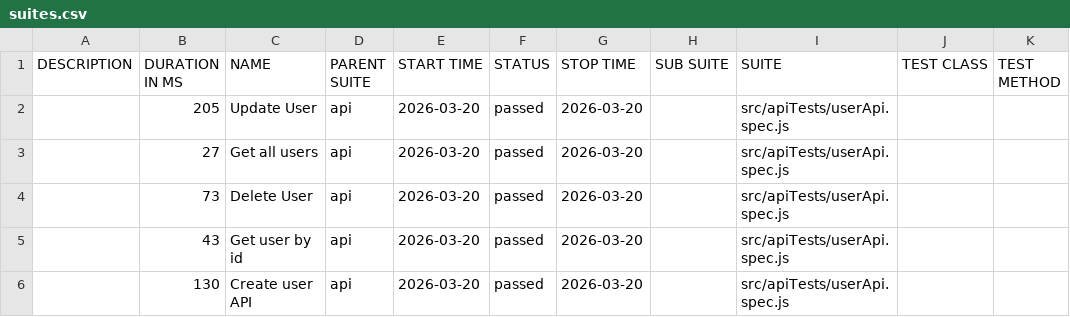
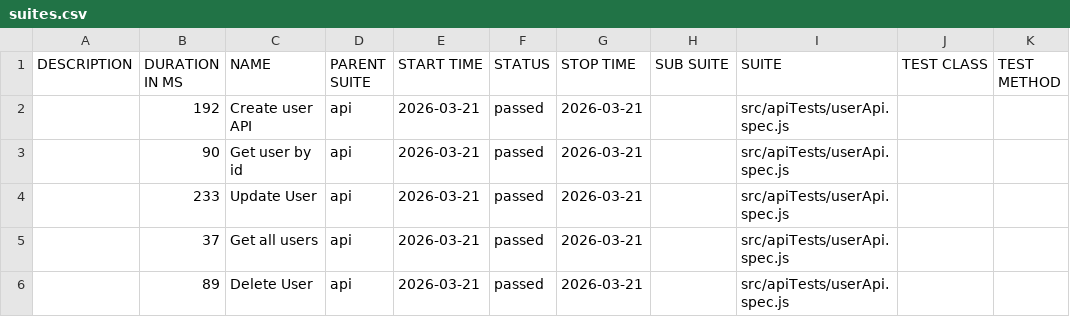
Before and after one commit to pranaya1997/Playwright-Framework, a CSV file: allure/data/suites.csv, drawn as a sheet.

```diff
--- a/allure/data/suites.csv
+++ b/allure/data/suites.csv
@@ -1,6 +1,6 @@
 "DESCRIPTION","DURATION IN MS","NAME","PARENT SUITE","START TIME","STATUS","STOP TIME","SUB SUITE","SUITE","TEST CLASS","TEST METHOD"
-"","205","Update User","api","2026-03-20","passed","2026-03-20","","src/apiTests/userApi.spec.js","",""
-"","27","Get all users","api","2026-03-20","passed","2026-03-20","","src/apiTests/userApi.spec.js","",""
-"","73","Delete User","api","2026-03-20","passed","2026-03-20","","src/apiTests/userApi.spec.js","",""
-"","43","Get user by id","api","2026-03-20","passed","2026-03-20","","src/apiTests/userApi.spec.js","",""
-"","130","Create user API","api","2026-03-20","passed","2026-03-20","","src/apiTests/userApi.spec.js","",""
+"","192","Create user API","api","2026-03-21","passed","2026-03-21","","src/apiTests/userApi.spec.js","",""
+"","90","Get user by id","api","2026-03-21","passed","2026-03-21","","src/apiTests/userApi.spec.js","",""
+"","233","Update User","api","2026-03-21","passed","2026-03-21","","src/apiTests/userApi.spec.js","",""
+"","37","Get all users","api","2026-03-21","passed","2026-03-21","","src/apiTests/userApi.spec.js","",""
+"","89","Delete User","api","2026-03-21","passed","2026-03-21","","src/apiTests/userApi.spec.js","",""
```
Also changed, not shown: 28 other files.
